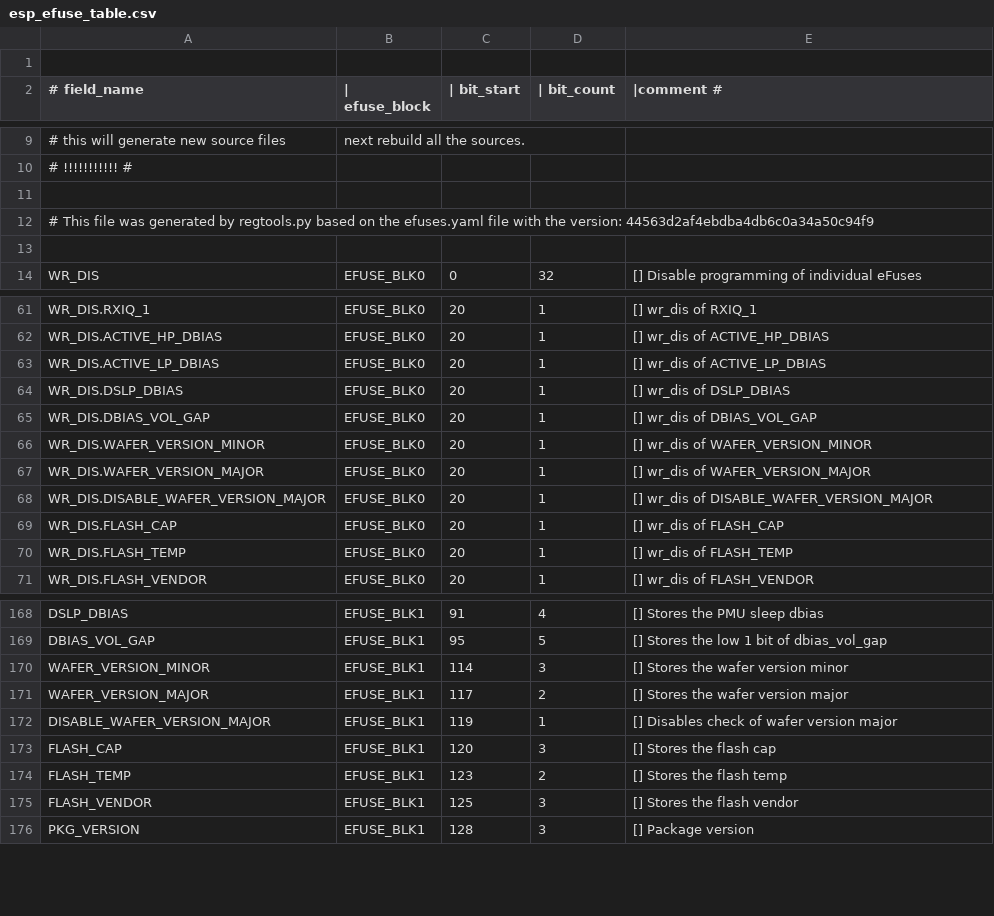
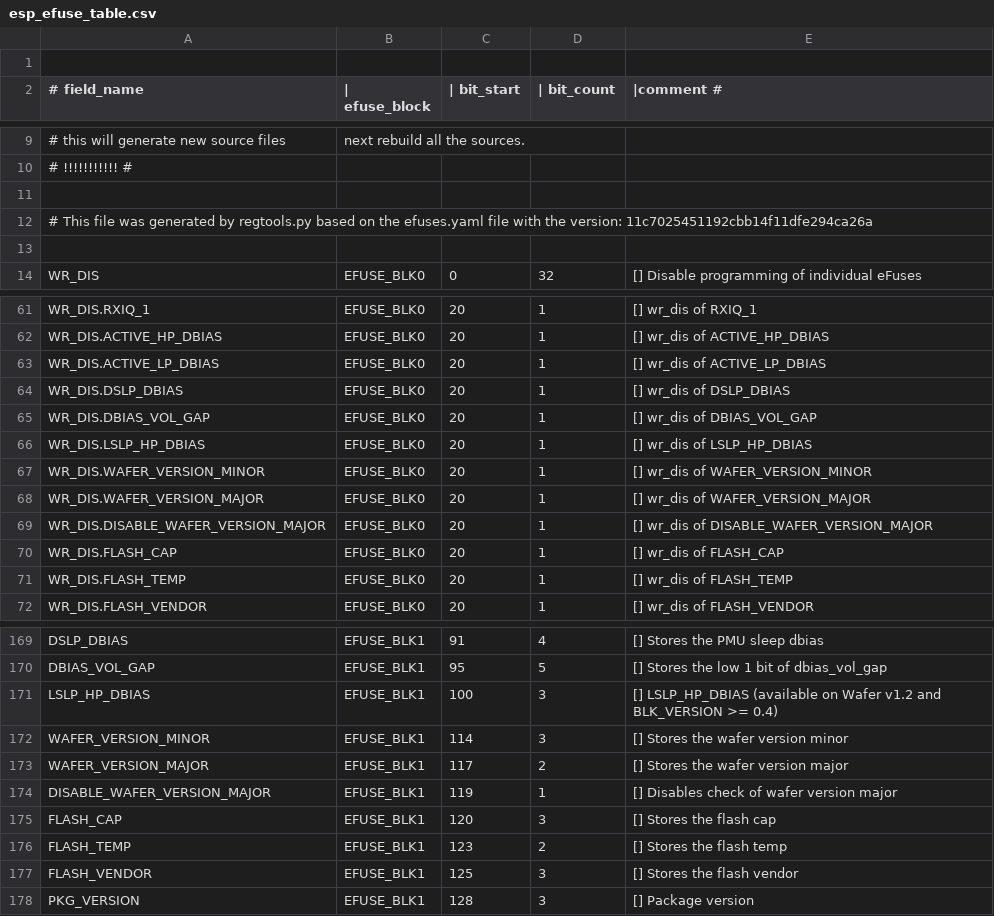
Before and after one commit to espressif/esp-hal-3rdparty, a CSV file: components/efuse/esp32h2/esp_efuse_table.csv, drawn as a sheet; only a part is shown, gaps mark what is left out.

Commit message:
feat(efuse): Adds efuse for ESP32-H2 revision 1.2

```diff
--- a/components/efuse/esp32h2/esp_efuse_table.csv
+++ b/components/efuse/esp32h2/esp_efuse_table.csv
@@ -11,3 +11,3 @@
 
-# This file was generated by regtools.py based on the efuses.yaml file with the version: 44563d2af4ebdba4db6c0a34a50c94f9
+# This file was generated by regtools.py based on the efuses.yaml file with the version: 11c7025451192cbb14f11dfe294ca26a
 
@@ -65,2 +65,3 @@ WR_DIS.DSLP_DBIAS,                               EFUSE_BLK0,  20,   1, [] wr_dis
 WR_DIS.DBIAS_VOL_GAP,                            EFUSE_BLK0,  20,   1, [] wr_dis of DBIAS_VOL_GAP
+WR_DIS.LSLP_HP_DBIAS,                            EFUSE_BLK0,  20,   1, [] wr_dis of LSLP_HP_DBIAS
 WR_DIS.WAFER_VERSION_MINOR,                      EFUSE_BLK0,  20,   1, [] wr_dis of WAFER_VERSION_MINOR
@@ -169,2 +170,3 @@ DSLP_DBIAS,                                      EFUSE_BLK1,  91,   4, [] Stores
 DBIAS_VOL_GAP,                                   EFUSE_BLK1,  95,   5, [] Stores the low 1 bit of dbias_vol_gap
+LSLP_HP_DBIAS,                                   EFUSE_BLK1, 100,   3, [] LSLP_HP_DBIAS (available on Wafer v1.2 and BLK_VERSION >= 0.4)
 WAFER_VERSION_MINOR,                             EFUSE_BLK1, 114,   3, [] Stores the wafer version minor
```
Also changed, not shown: 4 other files.
